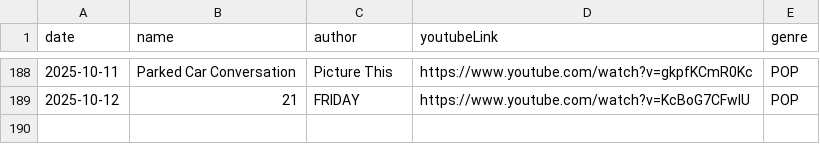
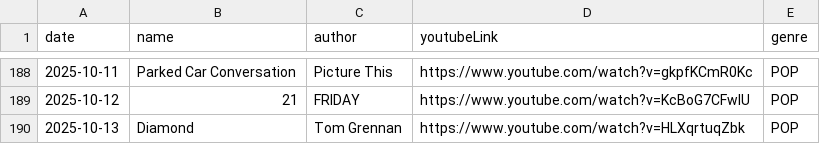
Before and after one commit to Foodust/TodaySong, a CSV file: data/song.csv, drawn as a sheet; only a part is shown, gaps mark what is left out.

Commit message:
[feat] 2025-10-13 add song

```diff
--- a/data/song.csv
+++ b/data/song.csv
@@ -189 +189,2 @@ date|name|author|youtubeLink|genre|
 2025-10-12|21|FRIDAY|https://www.youtube.com/watch?v=KcBoG7CFwlU|POP|
+2025-10-13|Diamond|Tom Grennan|https://www.youtube.com/watch?v=HLXqrtuqZbk|POP|
```
